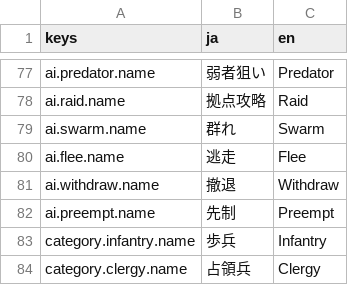
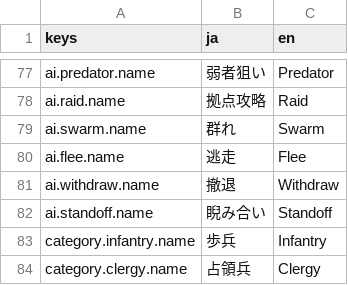
Before and after one commit to sway11466/senaris, a CSV file: godot/data/i18n/names.csv, drawn as a sheet; only a part is shown, gaps mark what is left out.

```diff
--- a/godot/data/i18n/names.csv
+++ b/godot/data/i18n/names.csv
@@ -81,3 +81,3 @@ ai.flee.name,逃走,Flee
 ai.withdraw.name,撤退,Withdraw
-ai.preempt.name,先制,Preempt
+ai.standoff.name,睨み合い,Standoff
 category.infantry.name,歩兵,Infantry
```
Also changed, not shown: godot/data/ai/ai.csv, 7 other files.
